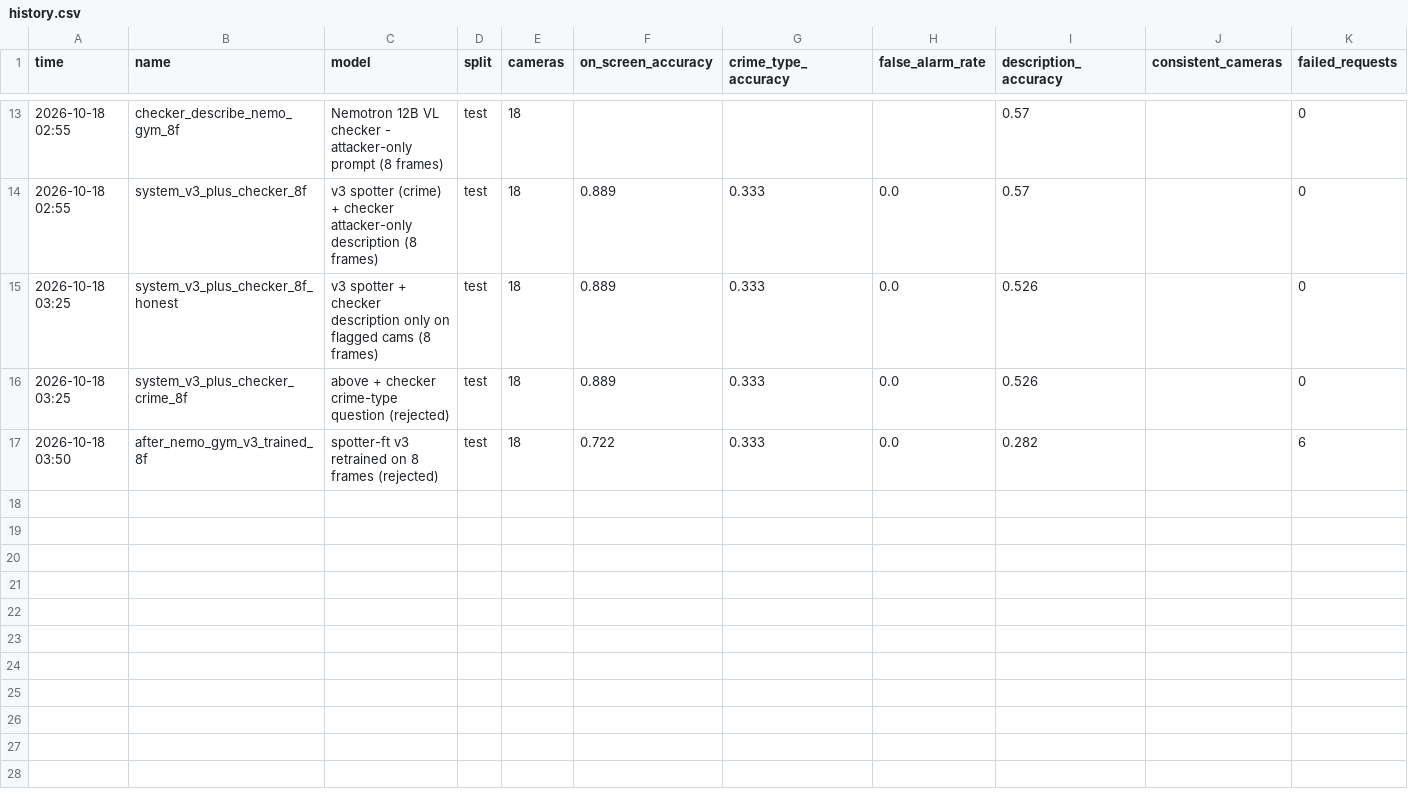
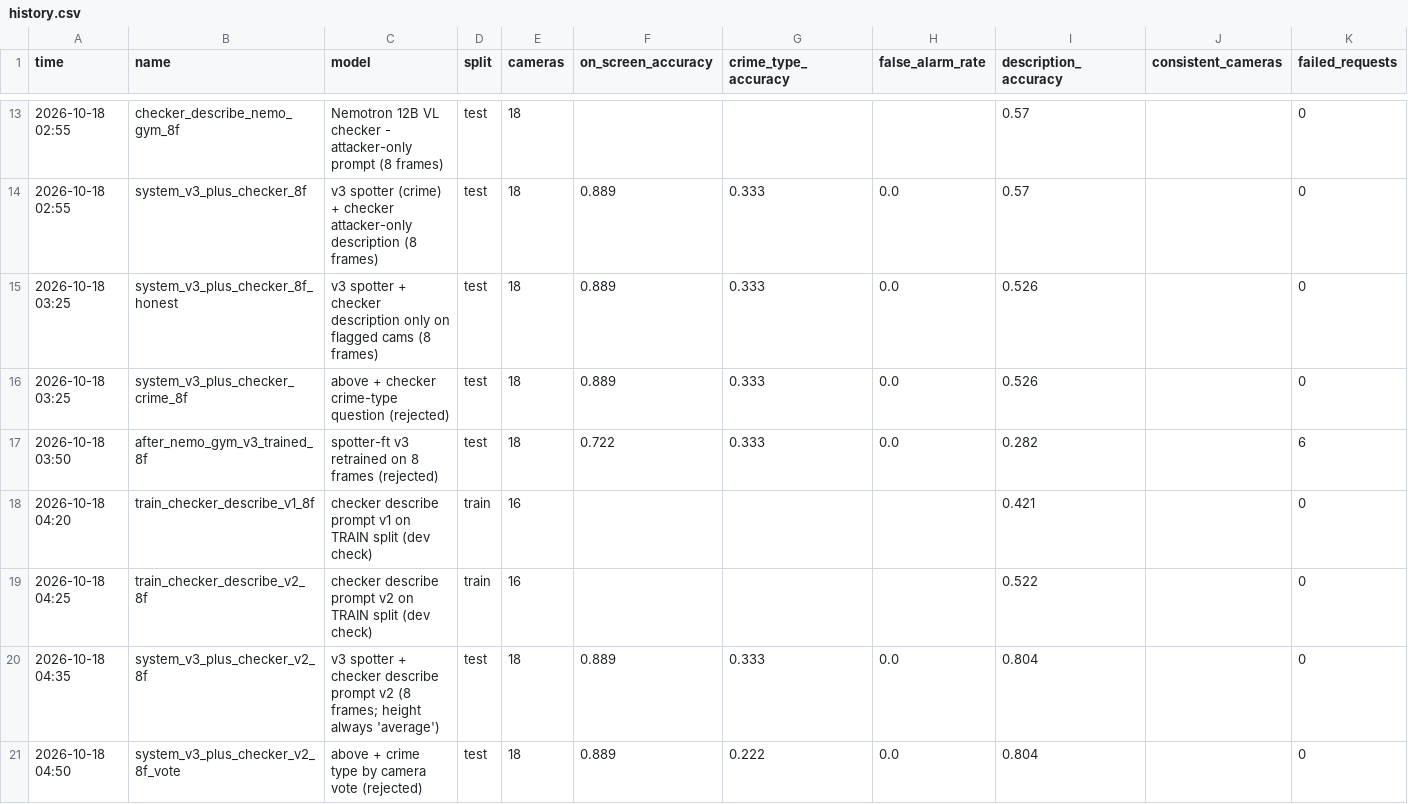
Before and after one commit to waliviqas/clarity-hackathon-n-r, a CSV file: results/history.csv, drawn as a sheet; only a part is shown, gaps mark what is left out; rows hold the shown columns only; the diff names each change by its address in the sheet, - before the commit and + after, or states it on an @@ line.

Commit message:
Checker describe prompt v2 (developed on train split); system scores 0.82 in NeMo Gym

```diff
--- a/results/history.csv
+++ b/results/history.csv
+row 18: 2026-10-18 04:20 | train_checker_describe_v1_8f | checker describe prompt v1 on TRAIN split (dev check) | train | 16 |  |  |  | 0.421 |  | 0
+row 19: 2026-10-18 04:25 | train_checker_describe_v2_8f | checker describe prompt v2 on TRAIN split (dev check) | train | 16 |  |  |  | 0.522 |  | 0
+row 20: 2026-10-18 04:35 | system_v3_plus_checker_v2_8f | v3 spotter + checker describe prompt v2 (8 frames; height always 'average') | test | 18 | 0.889 | 0.333 | 0.0 | 0.804 |  | 0
+row 21: 2026-10-18 04:50 | system_v3_plus_checker_v2_8f_vote | above + crime type by camera vote (rejected) | test | 18 | 0.889 | 0.222 | 0.0 | 0.804 |  | 0
```
Also changed, not shown: 9 other files.
